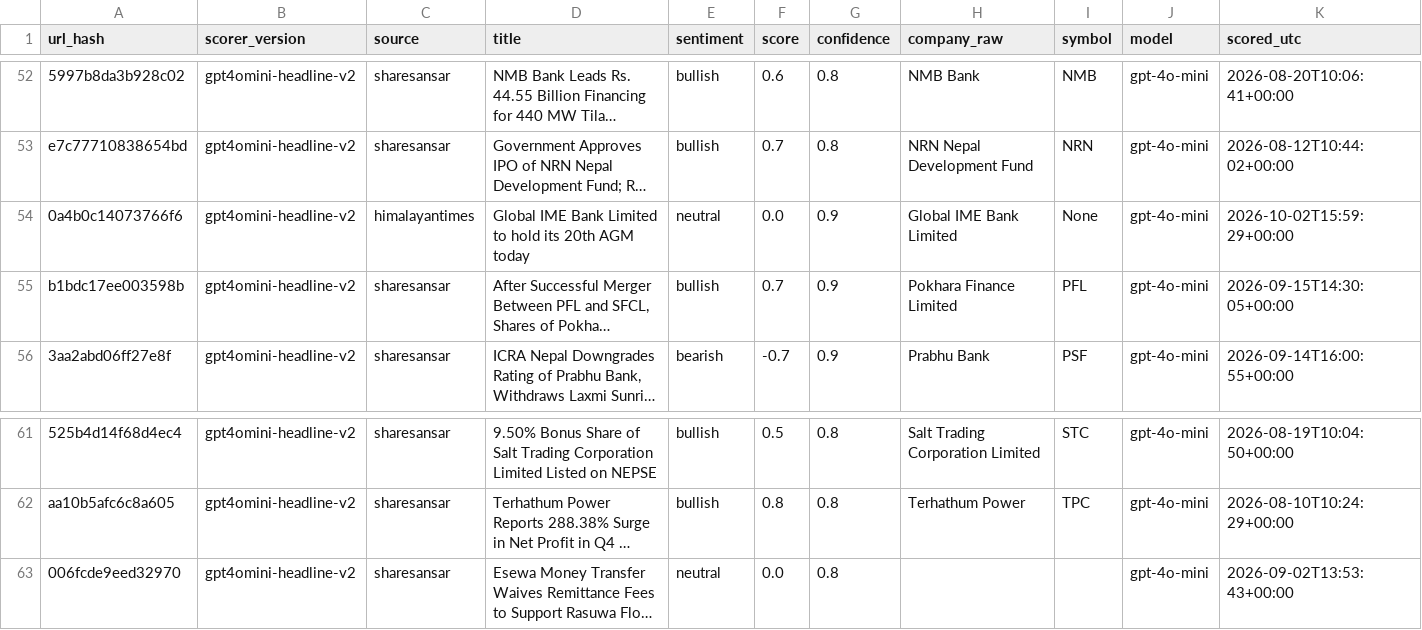
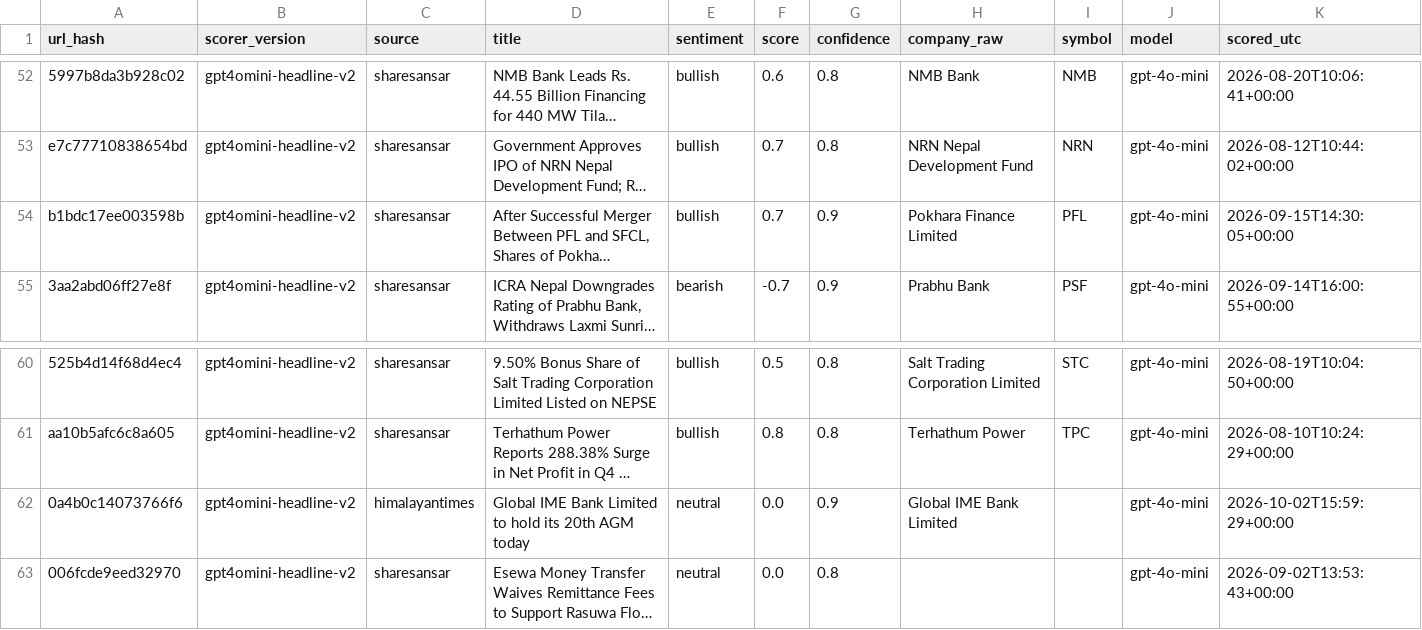
Before and after one commit to Aabaran7/nepse-forecast, a CSV file: data-mirror/news/sentiment.csv, drawn as a sheet; only a part is shown, gaps mark what is left out; long unchanged cells end in …; removed rows and columns are numbered as before the commit, all else as after; the diff names each change by its address in the sheet, - before the commit and + after, or states it on an @@ line.

```diff
--- a/data-mirror/news/sentiment.csv
+++ b/data-mirror/news/sentiment.csv
-row 54: 0a4b0c14073766f6 | gpt4omini-headline-v2 | himalayantimes | Global IME Bank Limited to hold its 20th AGM today | neutral | 0.0 | 0.9 | Global IME Bank Limited | None | gpt-4o-mini | 2026-10-02T15:59:29+00:00
+row 62: 0a4b0c14073766f6 | gpt4omini-headline-v2 | himalayantimes | Global IME Bank Limited to hold its 20th AGM today | neutral | 0.0 | 0.9 | Global IME Bank Limited |  | gpt-4o-mini | 2026-10-02T15:59:29+00:00
```
Also changed, not shown: data-mirror/archive/_manifest.csv, data-mirror/news/_manifest.csv, 2 other files.
